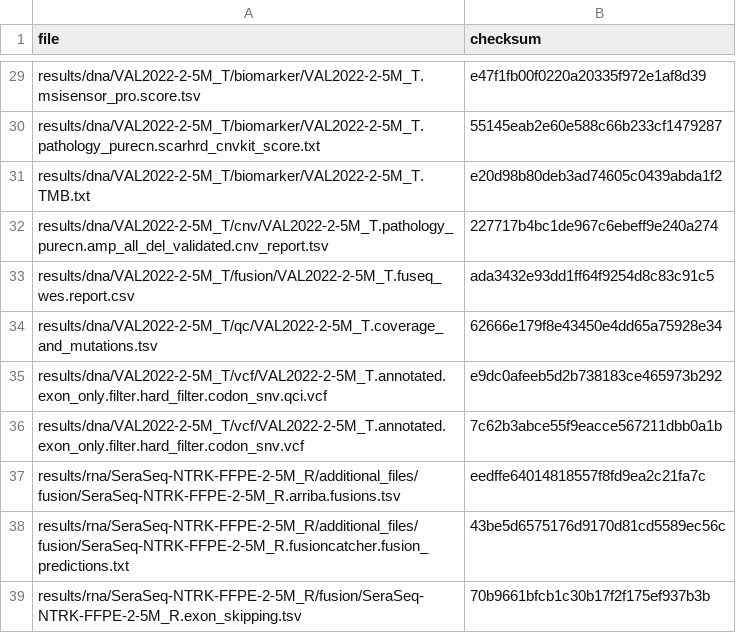
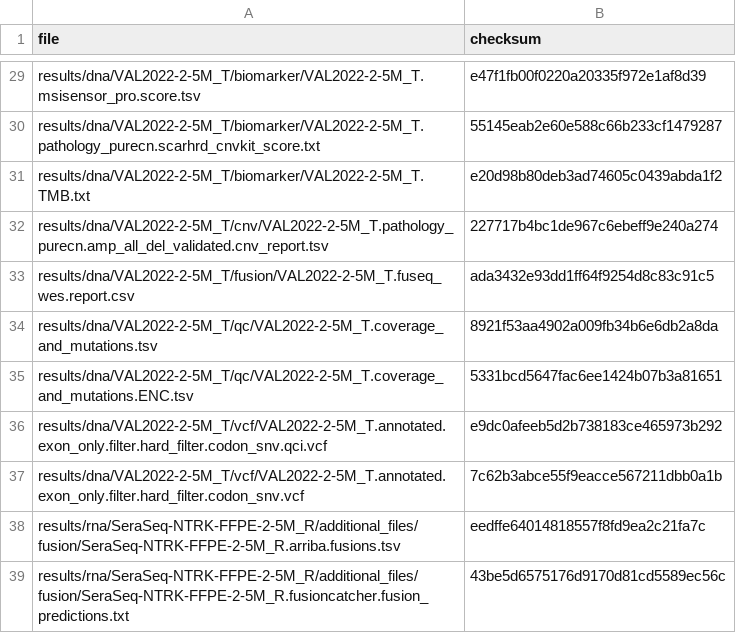
Before and after one commit to genomic-medicine-sweden/Twist_Solid, a TSV file: .tests/jenkins/test_input_develop.tsv, drawn as a sheet; only a part is shown, gaps mark what is left out; the shorter side is filled out with more unchanged rows.

Commit message:
test: develop cov_and_mut md5sums

```diff
--- a/.tests/jenkins/test_input_develop.tsv
+++ b/.tests/jenkins/test_input_develop.tsv
@@ -33,3 +33,4 @@ results/dna/VAL2022-2-5M_T/cnv/VAL2022-2-5M_T.pathology_purecn.amp_all_del_valid
 results/dna/VAL2022-2-5M_T/fusion/VAL2022-2-5M_T.fuseq_wes.report.csv	ada3432e93dd1ff64f9254d8c83c91c5
-results/dna/VAL2022-2-5M_T/qc/VAL2022-2-5M_T.coverage_and_mutations.tsv	62666e179f8e43450e4dd65a75928e34
+results/dna/VAL2022-2-5M_T/qc/VAL2022-2-5M_T.coverage_and_mutations.tsv	8921f53aa4902a009fb34b6e6db2a8da
+results/dna/VAL2022-2-5M_T/qc/VAL2022-2-5M_T.coverage_and_mutations.ENC.tsv	5331bcd5647fac6ee1424b07b3a81651
 results/dna/VAL2022-2-5M_T/vcf/VAL2022-2-5M_T.annotated.exon_only.filter.hard_filter.codon_snv.qci.vcf	e9dc0afeeb5d2b738183ce465973b292
```
